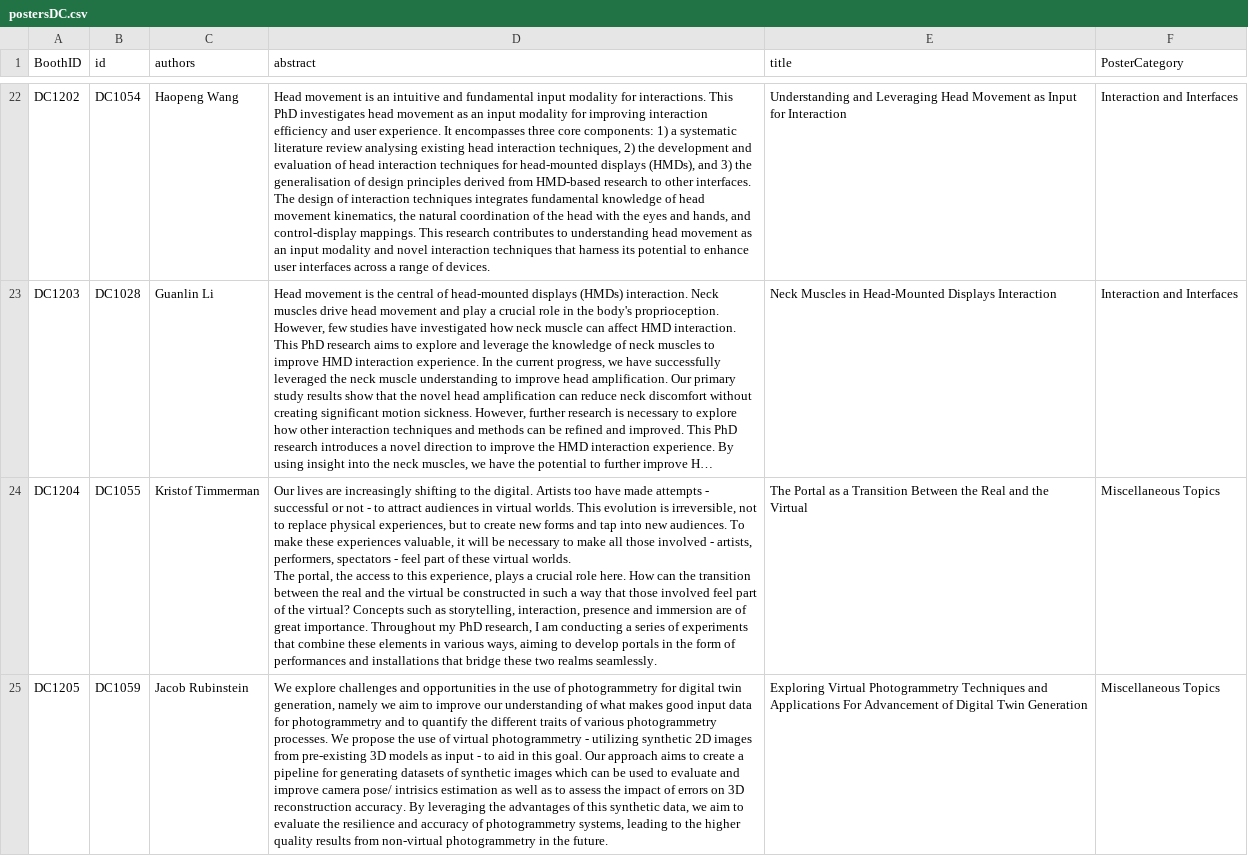
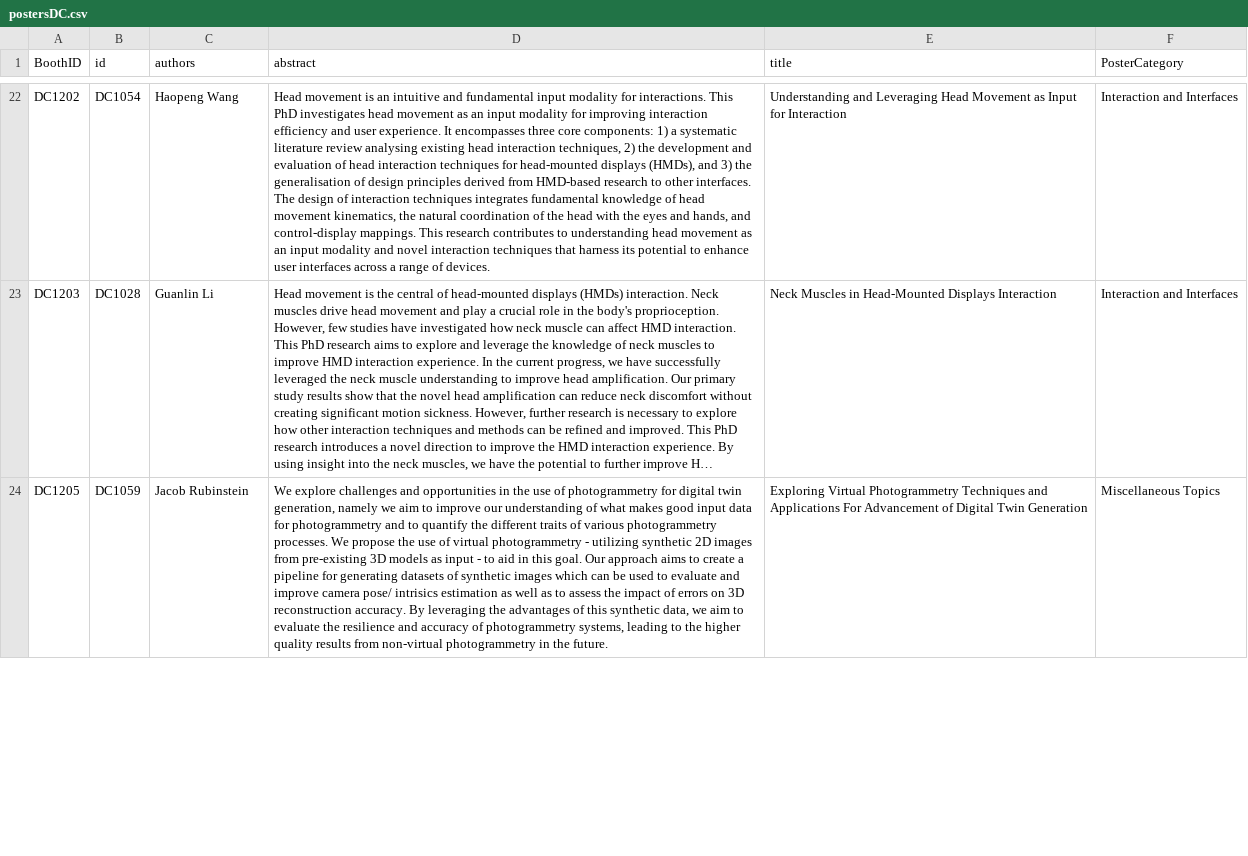
Before and after one commit to ieeevr/2026, a CSV file: _data/postersDC.csv, drawn as a sheet; only a part is shown, gaps mark what is left out; long unchanged cells end in …; removed rows and columns are numbered as before the commit, all else as after; ↵ is a line break in a cell; the diff covers the shown part only; the diff names each change by its address in the sheet, - before the commit and + after, or states it on an @@ line.

Commit message:
Update postersDC.csv

```diff
--- a/_data/postersDC.csv
+++ b/_data/postersDC.csv
-row 24: DC1204 | DC1055 | Kristof Timmerman | Our lives are increasingly shifting to the digital. Artists too have made attempts - successful or not - to attract audiences in virtual worlds. This evolution is irreversible, not to replace physical experiences, but to create new forms and tap into new audiences. To make these experiences valuable, it will be necessary to make all those involved - artists, performers, spectators - feel part of these virtual worlds. ↵ The portal, the access to this experience, plays a crucial role here. How can the transition between the real and the virtual be constructed in such a way that those involved feel part of the virtual? Concepts such as storytelling, interaction, presence and immersion are of great importance. Throughout my PhD research, I am conducting a series of experiments that combine these elements in various ways, aiming to develop portals in the form of performances and installations that bridge these two realms seamlessly. | The Portal as a Transition Between the Real and the Virtual | Miscellaneous Topics
```
Also changed, not shown: 2 added rows and 1 removed row elsewhere in this file.
